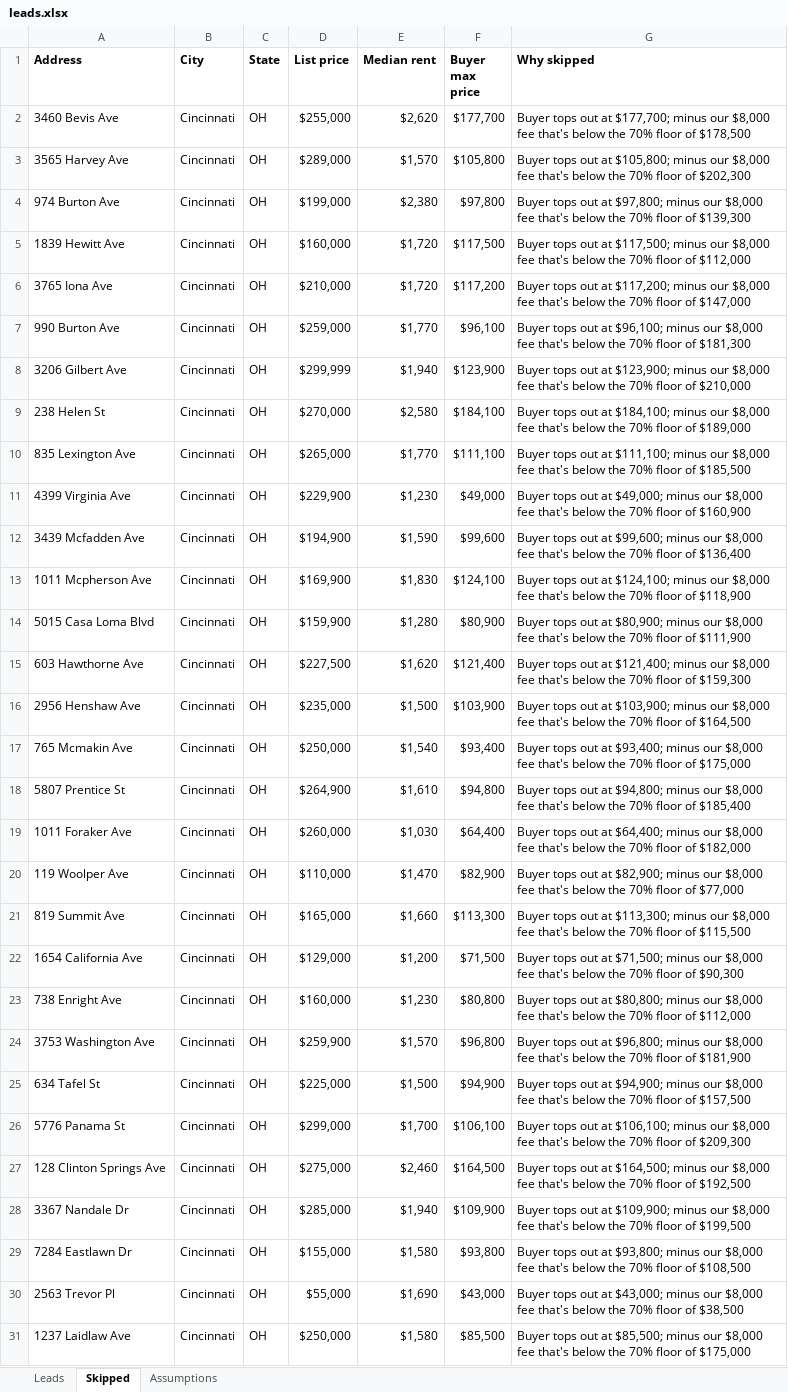
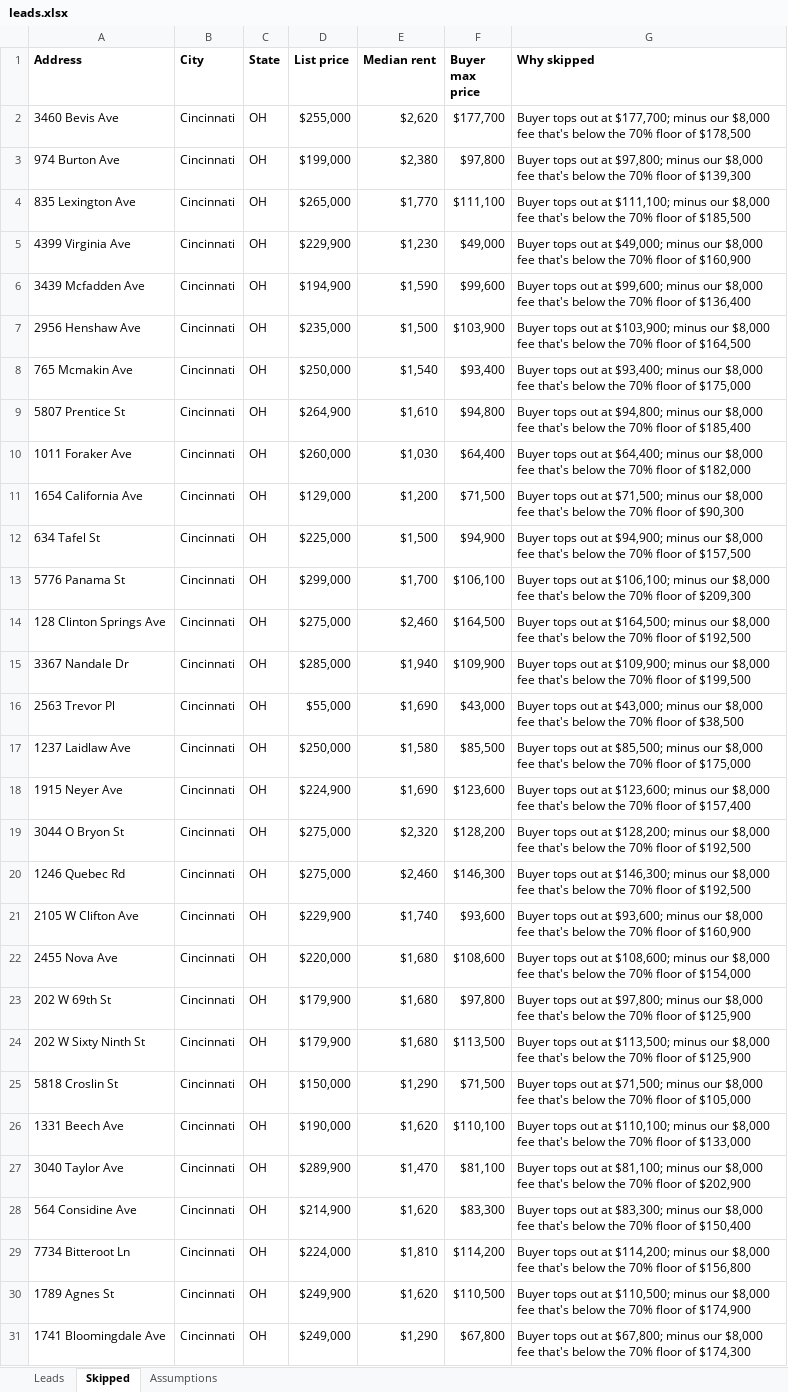
Before and after one commit to thomaswright03/wholesale-deal-finder, an Excel workbook: latest/leads.xlsx, sheet Skipped, drawn as a sheet; only a part is shown; the shorter side is filled out with more unchanged rows; values as stored, in another font and other column widths than the file's, no borders; the diff covers the shown part only; the diff names each change by its address in the sheet, - before the commit and + after, or states it on an @@ line.

```diff
--- a/latest/leads.xlsx (sheet Skipped)
+++ b/latest/leads.xlsx (sheet Skipped)
-row 3: 3565 Harvey Ave | Cincinnati | OH | $289,000 | $1,570 | $105,800 | Buyer tops out at $105,800; minus our $8,000 fee that's below the 70% floor of $202,300
-row 5: 1839 Hewitt Ave | Cincinnati | OH | $160,000 | $1,720 | $117,500 | Buyer tops out at $117,500; minus our $8,000 fee that's below the 70% floor of $112,000
-row 6: 3765 Iona Ave | Cincinnati | OH | $210,000 | $1,720 | $117,200 | Buyer tops out at $117,200; minus our $8,000 fee that's below the 70% floor of $147,000
-row 7: 990 Burton Ave | Cincinnati | OH | $259,000 | $1,770 | $96,100 | Buyer tops out at $96,100; minus our $8,000 fee that's below the 70% floor of $181,300
-row 8: 3206 Gilbert Ave | Cincinnati | OH | $299,999 | $1,940 | $123,900 | Buyer tops out at $123,900; minus our $8,000 fee that's below the 70% floor of $210,000
-row 9: 238 Helen St | Cincinnati | OH | $270,000 | $2,580 | $184,100 | Buyer tops out at $184,100; minus our $8,000 fee that's below the 70% floor of $189,000
-row 13: 1011 Mcpherson Ave | Cincinnati | OH | $169,900 | $1,830 | $124,100 | Buyer tops out at $124,100; minus our $8,000 fee that's below the 70% floor of $118,900
-row 14: 5015 Casa Loma Blvd | Cincinnati | OH | $159,900 | $1,280 | $80,900 | Buyer tops out at $80,900; minus our $8,000 fee that's below the 70% floor of $111,900
-row 15: 603 Hawthorne Ave | Cincinnati | OH | $227,500 | $1,620 | $121,400 | Buyer tops out at $121,400; minus our $8,000 fee that's below the 70% floor of $159,300
-row 20: 119 Woolper Ave | Cincinnati | OH | $110,000 | $1,470 | $82,900 | Buyer tops out at $82,900; minus our $8,000 fee that's below the 70% floor of $77,000
-row 21: 819 Summit Ave | Cincinnati | OH | $165,000 | $1,660 | $113,300 | Buyer tops out at $113,300; minus our $8,000 fee that's below the 70% floor of $115,500
-row 23: 738 Enright Ave | Cincinnati | OH | $160,000 | $1,230 | $80,800 | Buyer tops out at $80,800; minus our $8,000 fee that's below the 70% floor of $112,000
-row 24: 3753 Washington Ave | Cincinnati | OH | $259,900 | $1,570 | $96,800 | Buyer tops out at $96,800; minus our $8,000 fee that's below the 70% floor of $181,900
-row 29: 7284 Eastlawn Dr | Cincinnati | OH | $155,000 | $1,580 | $93,800 | Buyer tops out at $93,800; minus our $8,000 fee that's below the 70% floor of $108,500
```
Also changed, not shown: 98 removed rows elsewhere in this sheet, sheet Leads, 2 other files.
